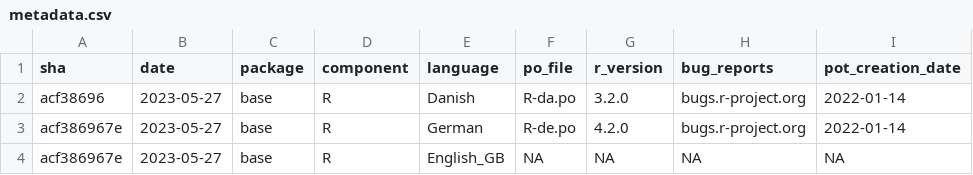
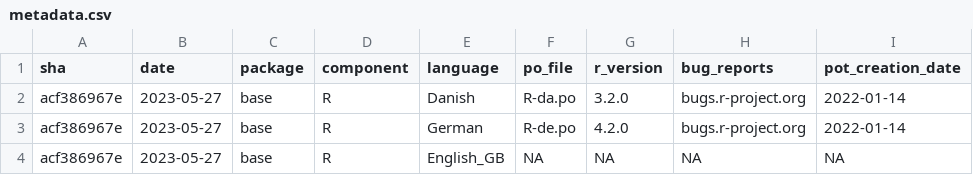
Before and after one commit to r-devel/rcwg, a CSV file: collaboration_campfires/translations/metadata.csv, drawn as a sheet; only a part is shown; the diff names each change by its address in the sheet, - before the commit and + after, or states it on an @@ line.

Commit message:
updated csv again

```diff
--- a/collaboration_campfires/translations/metadata.csv
+++ b/collaboration_campfires/translations/metadata.csv
-A2 (sha): acf38696
+A2 (sha): acf386967e
```
